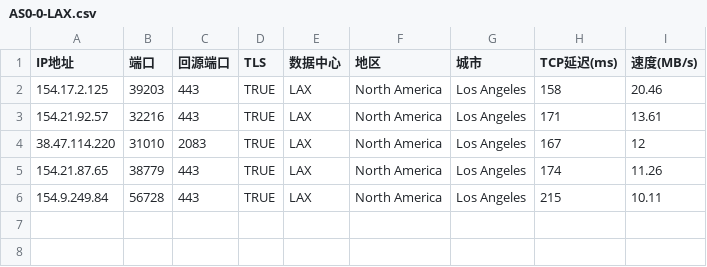
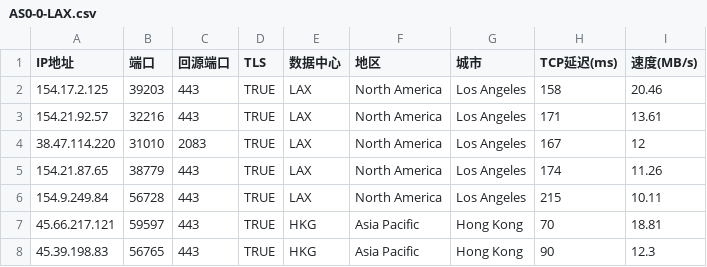
Before and after one commit to gib888/wjdz001, a CSV file: AS0-0-LAX.csv, drawn as a sheet.

Commit message:
Update AS0-0-LAX.csv

```diff
--- a/AS0-0-LAX.csv
+++ b/AS0-0-LAX.csv
@@ -6 +6,3 @@
 154.9.249.84,56728,443,TRUE,LAX,North America,Los Angeles,215,10.11
+45.66.217.121,59597,443,TRUE,HKG,Asia Pacific,Hong Kong,70,18.81
+45.39.198.83,56765,443,TRUE,HKG,Asia Pacific,Hong Kong,90,12.3
```
